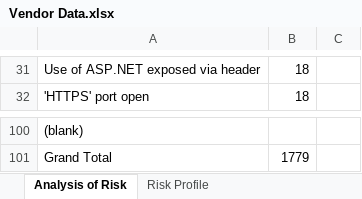
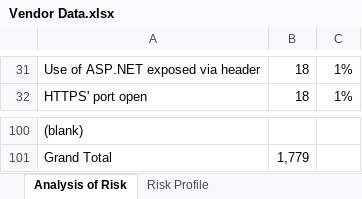
Before and after one commit to AdiBhan/MAPC_Analysis, an Excel workbook: data/Vendor Data.xlsx, sheet Analysis of Risk, drawn as a sheet; only a part is shown, gaps mark what is left out; values as stored, in another font and other column widths than the file's, no borders; the diff covers the shown part only; the diff names each change by its address in the sheet, - before the commit and + after, or states it on an @@ line.

```diff
--- a/data/Vendor Data.xlsx (sheet Analysis of Risk)
+++ b/data/Vendor Data.xlsx (sheet Analysis of Risk)
-C31:C32: (empty)
+C31:C32: 1%
-A32: 'HTTPS' port open
+A32: HTTPS' port open
-B101: 1779
+B101: 1,779
```
Also changed, not shown: other rows of this sheet, sheet Risk Profile, 15 other files.
